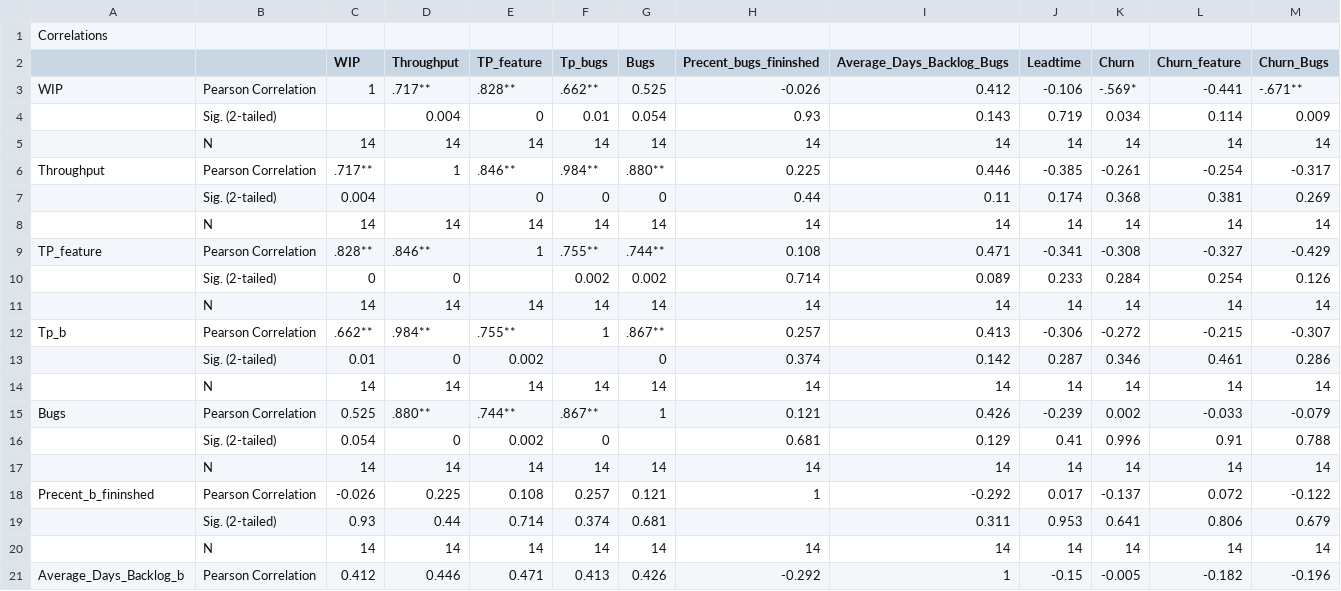
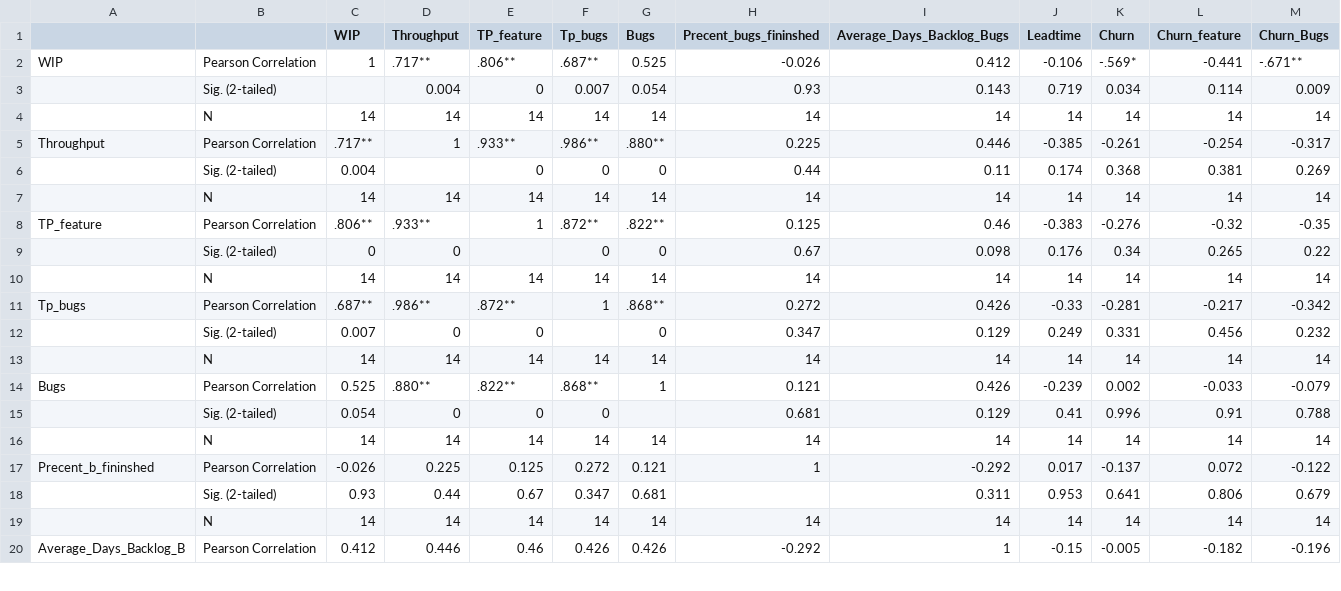
Before and after one commit to skeie/Master-Thesis, a CSV file: Data/Program/corr/Front_corr.csv, drawn as a sheet; only a part is shown; the diff covers the shown part only.

Commit message:
updated correlation tables

```diff
--- a/Data/Program/corr/Front_corr.csv
+++ b/Data/Program/corr/Front_corr.csv
@@ -1,21 +1,20 @@
-Correlations,,,,,,,,,,,,
 ,,WIP,Throughput,TP_feature,Tp_bugs,Bugs,Precent_bugs_fininshed,Average_Days_Backlog_Bugs,Leadtime,Churn,Churn_feature,Churn_Bugs
-WIP,Pearson Correlation,1,.717**,.828**,.662**,0.525,-0.026,0.412,-0.106,-.569*,-0.441,-.671**
-,Sig. (2-tailed),,0.004,0,0.01,0.054,0.93,0.143,0.719,0.034,0.114,0.009
+WIP,Pearson Correlation,1,.717**,.806**,.687**,0.525,-0.026,0.412,-0.106,-.569*,-0.441,-.671**
+,Sig. (2-tailed),,0.004,0,0.007,0.054,0.93,0.143,0.719,0.034,0.114,0.009
 ,N,14,14,14,14,14,14,14,14,14,14,14
-Throughput,Pearson Correlation,.717**,1,.846**,.984**,.880**,0.225,0.446,-0.385,-0.261,-0.254,-0.317
+Throughput,Pearson Correlation,.717**,1,.933**,.986**,.880**,0.225,0.446,-0.385,-0.261,-0.254,-0.317
 ,Sig. (2-tailed),0.004,,0,0,0,0.44,0.11,0.174,0.368,0.381,0.269
 ,N,14,14,14,14,14,14,14,14,14,14,14
-TP_feature,Pearson Correlation,.828**,.846**,1,.755**,.744**,0.108,0.471,-0.341,-0.308,-0.327,-0.429
-,Sig. (2-tailed),0,0,,0.002,0.002,0.714,0.089,0.233,0.284,0.254,0.126
+TP_feature,Pearson Correlation,.806**,.933**,1,.872**,.822**,0.125,0.46,-0.383,-0.276,-0.32,-0.35
+,Sig. (2-tailed),0,0,,0,0,0.67,0.098,0.176,0.34,0.265,0.22
 ,N,14,14,14,14,14,14,14,14,14,14,14
-Tp_b,Pearson Correlation,.662**,.984**,.755**,1,.867**,0.257,0.413,-0.306,-0.272,-0.215,-0.307
-,Sig. (2-tailed),0.01,0,0.002,,0,0.374,0.142,0.287,0.346,0.461,0.286
+Tp_bugs,Pearson Correlation,.687**,.986**,.872**,1,.868**,0.272,0.426,-0.33,-0.281,-0.217,-0.342
+,Sig. (2-tailed),0.007,0,0,,0,0.347,0.129,0.249,0.331,0.456,0.232
 ,N,14,14,14,14,14,14,14,14,14,14,14
-Bugs,Pearson Correlation,0.525,.880**,.744**,.867**,1,0.121,0.426,-0.239,0.002,-0.033,-0.079
-,Sig. (2-tailed),0.054,0,0.002,0,,0.681,0.129,0.41,0.996,0.91,0.788
+Bugs,Pearson Correlation,0.525,.880**,.822**,.868**,1,0.121,0.426,-0.239,0.002,-0.033,-0.079
+,Sig. (2-tailed),0.054,0,0,0,,0.681,0.129,0.41,0.996,0.91,0.788
 ,N,14,14,14,14,14,14,14,14,14,14,14
-Precent_b_fininshed,Pearson Correlation,-0.026,0.225,0.108,0.257,0.121,1,-0.292,0.017,-0.137,0.072,-0.122
-,Sig. (2-tailed),0.93,0.44,0.714,0.374,0.681,,0.311,0.953,0.641,0.806,0.679
+Precent_b_fininshed,Pearson Correlation,-0.026,0.225,0.125,0.272,0.121,1,-0.292,0.017,-0.137,0.072,-0.122
+,Sig. (2-tailed),0.93,0.44,0.67,0.347,0.681,,0.311,0.953,0.641,0.806,0.679
 ,N,14,14,14,14,14,14,14,14,14,14,14
-Average_Days_Backlog_b,Pearson Correlation,0.412,0.446,0.471,0.413,0.426,-0.292,1,-0.15,-0.005,-0.182,-0.196
+Average_Days_Backlog_B,Pearson Correlation,0.412,0.446,0.46,0.426,0.426,-0.292,1,-0.15,-0.005,-0.182,-0.196
```
Also changed, not shown: 20 edited cells elsewhere in this file, Data/Program/corr/360_corr.csv, Data/Program/corr/Auto_corr.csv, 16 other files.
